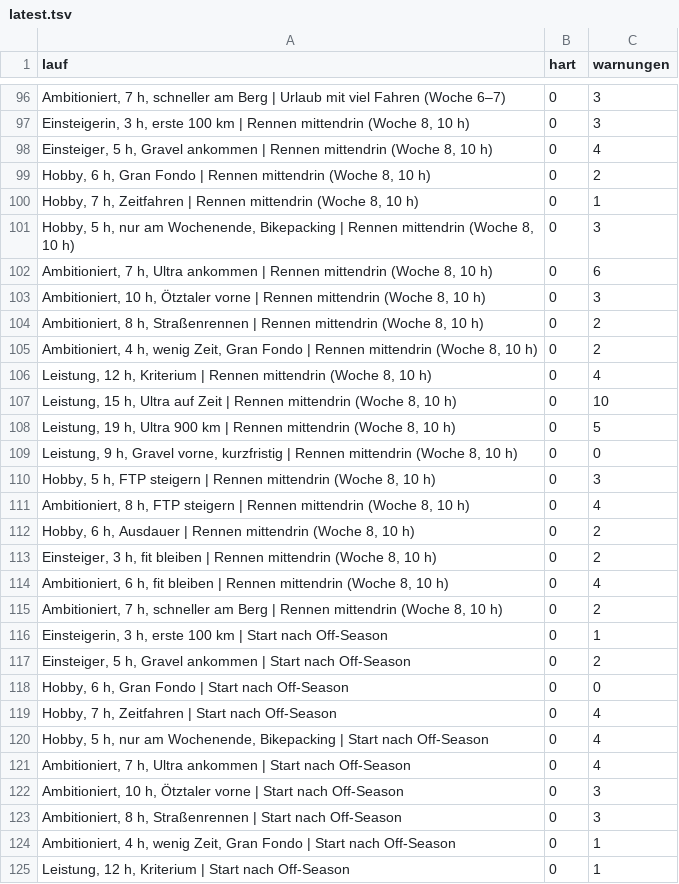
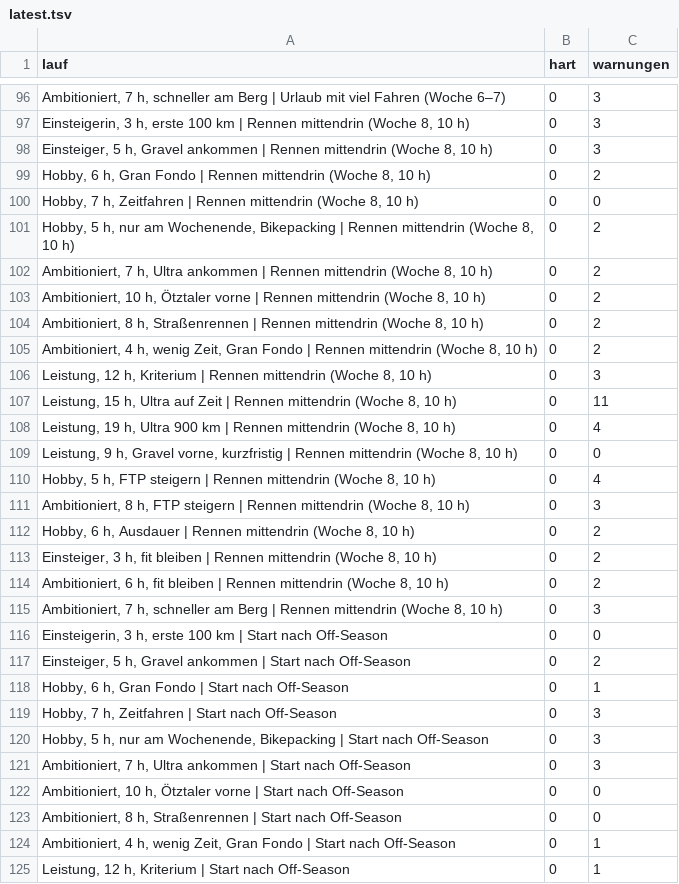
Before and after one commit to JakobFa/quaelmich-backend, a TSV file: latest.tsv, drawn as a sheet; only a part is shown, gaps mark what is left out; the diff covers the shown part only.

```diff
--- a/latest.tsv
+++ b/latest.tsv
@@ -97,28 +97,28 @@ Ambitioniert, 7 h, schneller am Berg | Urlaub mit viel Fahren (Woche 6–7)	0	3
 Einsteigerin, 3 h, erste 100 km | Rennen mittendrin (Woche 8, 10 h)	0	3
-Einsteiger, 5 h, Gravel ankommen | Rennen mittendrin (Woche 8, 10 h)	0	4
+Einsteiger, 5 h, Gravel ankommen | Rennen mittendrin (Woche 8, 10 h)	0	3
 Hobby, 6 h, Gran Fondo | Rennen mittendrin (Woche 8, 10 h)	0	2
-Hobby, 7 h, Zeitfahren | Rennen mittendrin (Woche 8, 10 h)	0	1
-Hobby, 5 h, nur am Wochenende, Bikepacking | Rennen mittendrin (Woche 8, 10 h)	0	3
-Ambitioniert, 7 h, Ultra ankommen | Rennen mittendrin (Woche 8, 10 h)	0	6
-Ambitioniert, 10 h, Ötztaler vorne | Rennen mittendrin (Woche 8, 10 h)	0	3
+Hobby, 7 h, Zeitfahren | Rennen mittendrin (Woche 8, 10 h)	0	0
+Hobby, 5 h, nur am Wochenende, Bikepacking | Rennen mittendrin (Woche 8, 10 h)	0	2
+Ambitioniert, 7 h, Ultra ankommen | Rennen mittendrin (Woche 8, 10 h)	0	2
+Ambitioniert, 10 h, Ötztaler vorne | Rennen mittendrin (Woche 8, 10 h)	0	2
 Ambitioniert, 8 h, Straßenrennen | Rennen mittendrin (Woche 8, 10 h)	0	2
 Ambitioniert, 4 h, wenig Zeit, Gran Fondo | Rennen mittendrin (Woche 8, 10 h)	0	2
-Leistung, 12 h, Kriterium | Rennen mittendrin (Woche 8, 10 h)	0	4
-Leistung, 15 h, Ultra auf Zeit | Rennen mittendrin (Woche 8, 10 h)	0	10
-Leistung, 19 h, Ultra 900 km | Rennen mittendrin (Woche 8, 10 h)	0	5
+Leistung, 12 h, Kriterium | Rennen mittendrin (Woche 8, 10 h)	0	3
+Leistung, 15 h, Ultra auf Zeit | Rennen mittendrin (Woche 8, 10 h)	0	11
+Leistung, 19 h, Ultra 900 km | Rennen mittendrin (Woche 8, 10 h)	0	4
 Leistung, 9 h, Gravel vorne, kurzfristig | Rennen mittendrin (Woche 8, 10 h)	0	0
-Hobby, 5 h, FTP steigern | Rennen mittendrin (Woche 8, 10 h)	0	3
-Ambitioniert, 8 h, FTP steigern | Rennen mittendrin (Woche 8, 10 h)	0	4
+Hobby, 5 h, FTP steigern | Rennen mittendrin (Woche 8, 10 h)	0	4
+Ambitioniert, 8 h, FTP steigern | Rennen mittendrin (Woche 8, 10 h)	0	3
 Hobby, 6 h, Ausdauer | Rennen mittendrin (Woche 8, 10 h)	0	2
 Einsteiger, 3 h, fit bleiben | Rennen mittendrin (Woche 8, 10 h)	0	2
-Ambitioniert, 6 h, fit bleiben | Rennen mittendrin (Woche 8, 10 h)	0	4
-Ambitioniert, 7 h, schneller am Berg | Rennen mittendrin (Woche 8, 10 h)	0	2
-Einsteigerin, 3 h, erste 100 km | Start nach Off-Season	0	1
+Ambitioniert, 6 h, fit bleiben | Rennen mittendrin (Woche 8, 10 h)	0	2
+Ambitioniert, 7 h, schneller am Berg | Rennen mittendrin (Woche 8, 10 h)	0	3
+Einsteigerin, 3 h, erste 100 km | Start nach Off-Season	0	0
 Einsteiger, 5 h, Gravel ankommen | Start nach Off-Season	0	2
-Hobby, 6 h, Gran Fondo | Start nach Off-Season	0	0
-Hobby, 7 h, Zeitfahren | Start nach Off-Season	0	4
-Hobby, 5 h, nur am Wochenende, Bikepacking | Start nach Off-Season	0	4
-Ambitioniert, 7 h, Ultra ankommen | Start nach Off-Season	0	4
-Ambitioniert, 10 h, Ötztaler vorne | Start nach Off-Season	0	3
-Ambitioniert, 8 h, Straßenrennen | Start nach Off-Season	0	3
+Hobby, 6 h, Gran Fondo | Start nach Off-Season	0	1
+Hobby, 7 h, Zeitfahren | Start nach Off-Season	0	3
+Hobby, 5 h, nur am Wochenende, Bikepacking | Start nach Off-Season	0	3
+Ambitioniert, 7 h, Ultra ankommen | Start nach Off-Season	0	3
+Ambitioniert, 10 h, Ötztaler vorne | Start nach Off-Season	0	0
+Ambitioniert, 8 h, Straßenrennen | Start nach Off-Season	0	0
 Ambitioniert, 4 h, wenig Zeit, Gran Fondo | Start nach Off-Season	0	1
```
Also changed, not shown: 81 edited cells elsewhere in this file, 5 other files.
